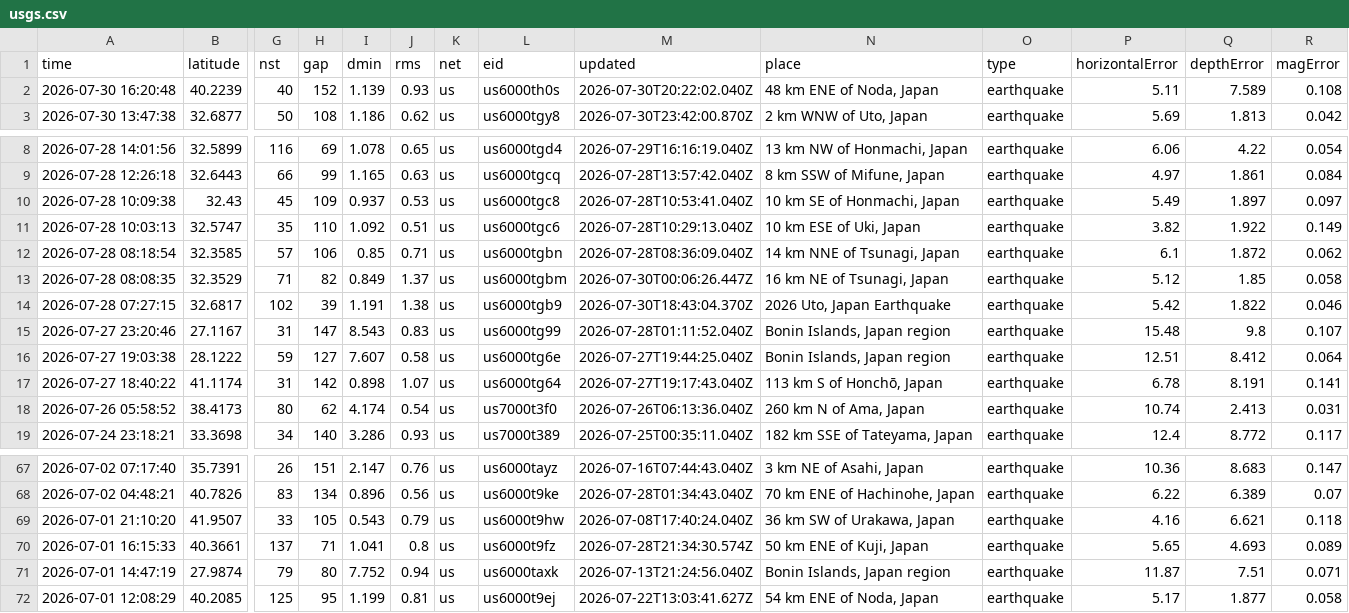
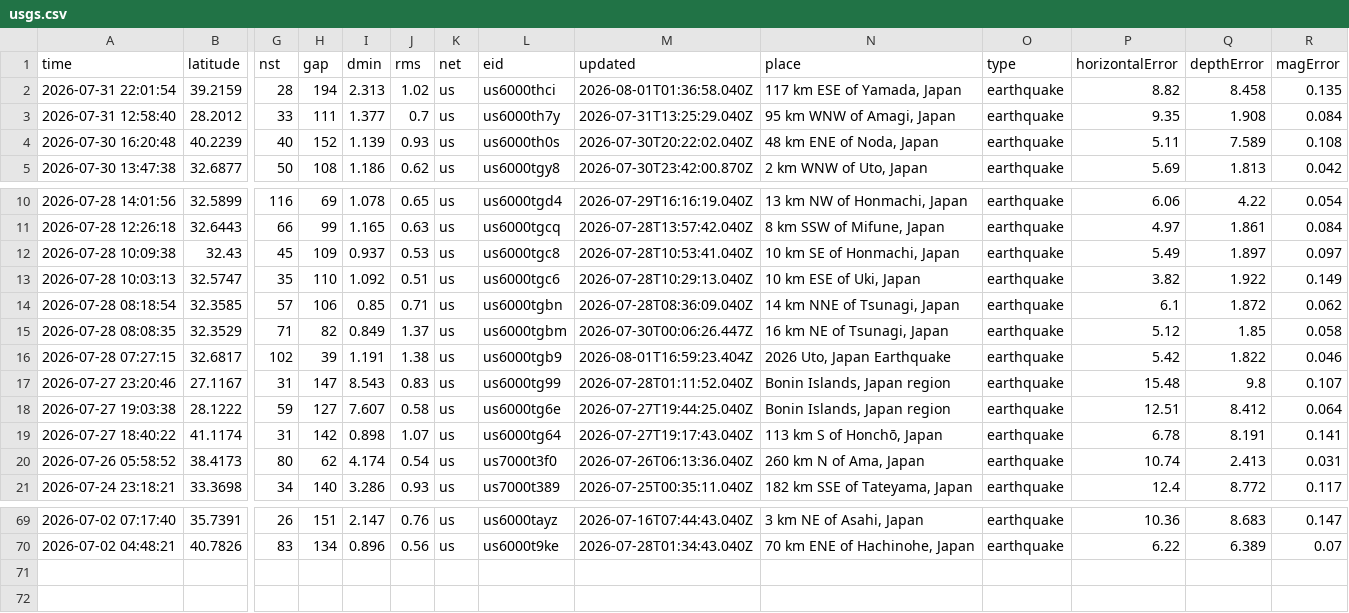
Before and after one commit to QB12-Group1/japans-earthquake-catalog, a CSV file: data/processed/usgs.csv, drawn as a sheet; only a part is shown, gaps mark what is left out; removed rows and columns are numbered as before the commit, all else as after; rows hold the shown columns only; the diff names each change by its address in the sheet, - before the commit and + after, or states it on an @@ line.

```diff
--- a/data/processed/usgs.csv
+++ b/data/processed/usgs.csv
+row 2: 2026-07-31 22:01:54 | 39.2159 | 28 | 194 | 2.313 | 1.02 | us | us6000thci | 2026-08-01T01:36:58.040Z | 117 km ESE of Yamada, Japan | earthquake | 8.82 | 8.458 | 0.135
+row 3: 2026-07-31 12:58:40 | 28.2012 | 33 | 111 | 1.377 | 0.7 | us | us6000th7y | 2026-07-31T13:25:29.040Z | 95 km WNW of Amagi, Japan | earthquake | 9.35 | 1.908 | 0.084
-M16 (updated): 2026-07-30T18:43:04.370Z
+M16 (updated): 2026-08-01T16:59:23.404Z
-row 69: 2026-07-01 21:10:20 | 41.9507 | 33 | 105 | 0.543 | 0.79 | us | us6000t9hw | 2026-07-08T17:40:24.040Z | 36 km SW of Urakawa, Japan | earthquake | 4.16 | 6.621 | 0.118
-row 70: 2026-07-01 16:15:33 | 40.3661 | 137 | 71 | 1.041 | 0.8 | us | us6000t9fz | 2026-07-28T21:34:30.574Z | 50 km ENE of Kuji, Japan | earthquake | 5.65 | 4.693 | 0.089
-row 71: 2026-07-01 14:47:19 | 27.9874 | 79 | 80 | 7.752 | 0.94 | us | us6000taxk | 2026-07-13T21:24:56.040Z | Bonin Islands, Japan region | earthquake | 11.87 | 7.51 | 0.071
-row 72: 2026-07-01 12:08:29 | 40.2085 | 125 | 95 | 1.199 | 0.81 | us | us6000t9ej | 2026-07-22T13:03:41.627Z | 54 km ENE of Noda, Japan | earthquake | 5.17 | 1.877 | 0.058
```
Also changed, not shown: data/processed/geofon.csv, data/raw/emsc.csv, 4 other files.
